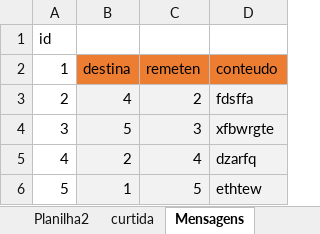
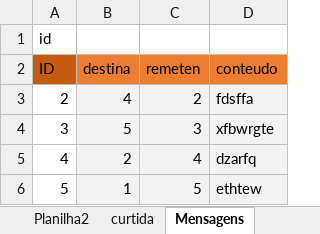
Before and after one commit to Felipe-M0T4/projeto_Cards, an Excel workbook: MapaMental.xlsx, sheet Mensagens, drawn as a sheet; values as stored, in another font and other column widths than the file's, no borders; the diff names each change by its address in the sheet, - before the commit and + after, or states it on an @@ line.

```diff
--- a/MapaMental.xlsx (sheet Mensagens)
+++ b/MapaMental.xlsx (sheet Mensagens)
-A2: 1
+A2: ID
-A2 fill: none
+A2 fill: #C55A11
```
Also changed, not shown: sheet Plan1, sheet curtida, 1 other file.
